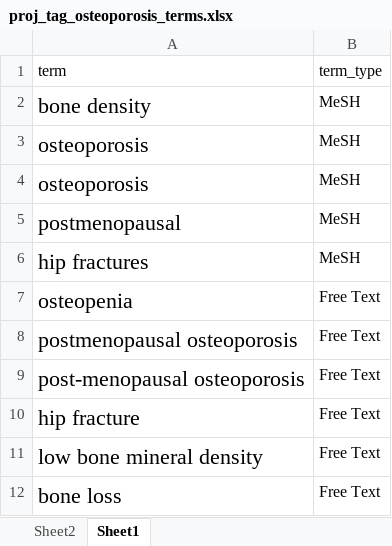
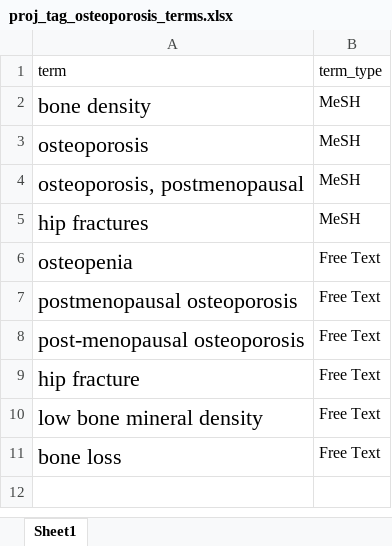
Before and after one commit to ctti-clinicaltrials/aact-proj, an Excel workbook: public/attachments/proj_tag_osteoporosis_terms.xlsx, sheet Sheet1, drawn as a sheet; values as stored, in another font and other column widths than the file's, no borders; removed rows and columns are numbered as before the commit, all else as after; the diff names each change by its address in the sheet, - before the commit and + after, or states it on an @@ line.

Commit message:
aact-799:  osteoporosis terms

```diff
--- a/public/attachments/proj_tag_osteoporosis_terms.xlsx (sheet Sheet1)
+++ b/public/attachments/proj_tag_osteoporosis_terms.xlsx (sheet Sheet1)
-sheet tab: Sheet2
-row 4: osteoporosis | MeSH
-A4 (term): postmenopausal
+A4 (term): osteoporosis, postmenopausal
```
